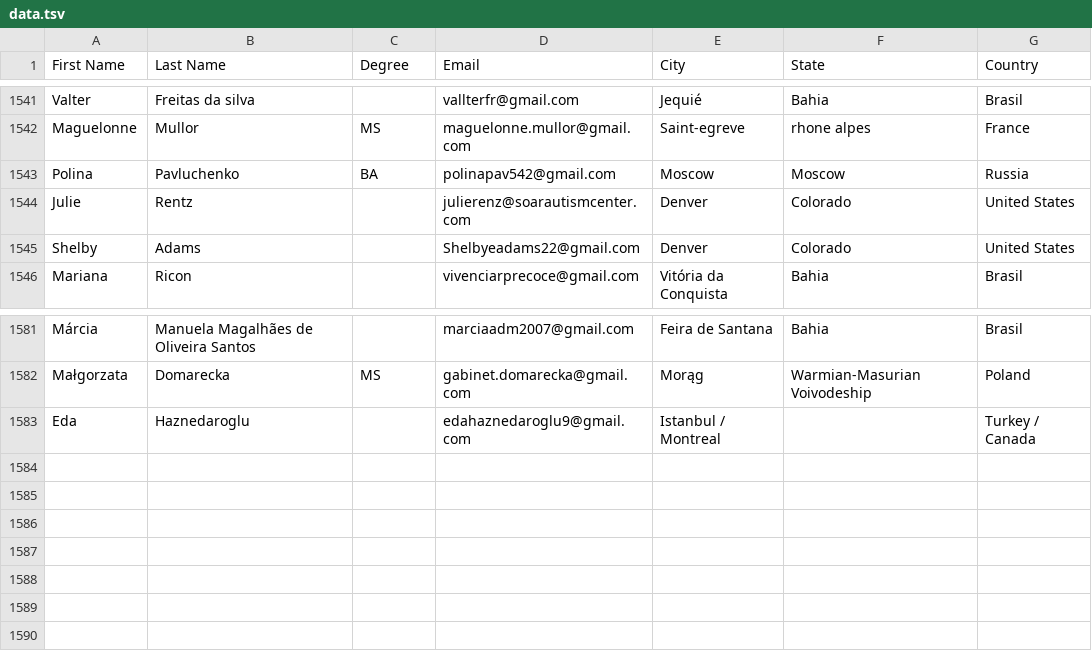
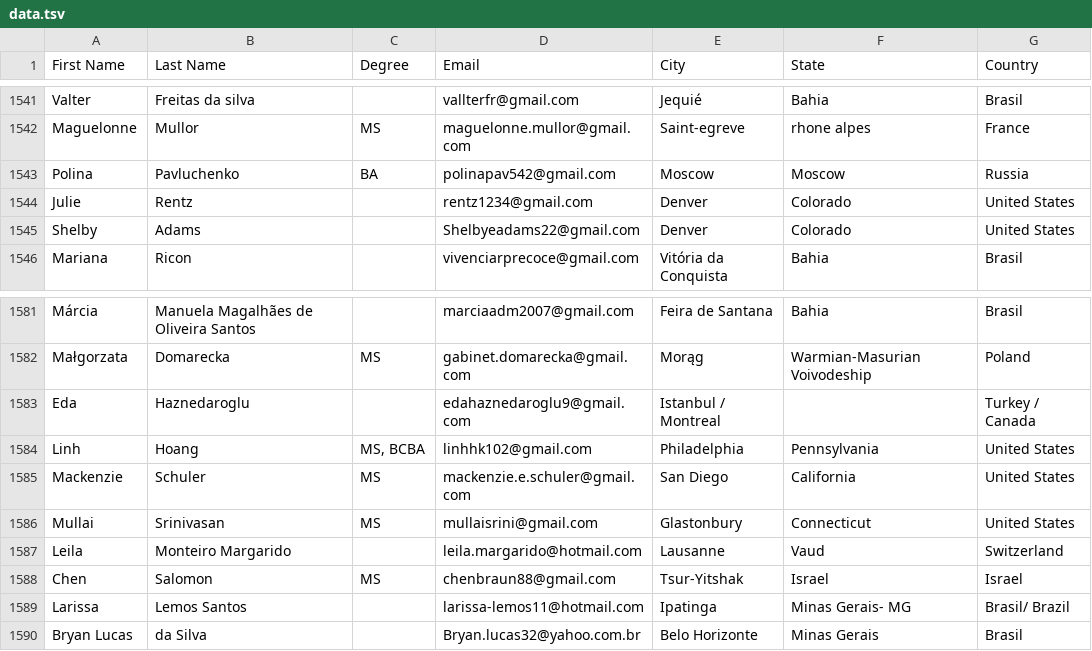
Before and after one commit to field-cady/esdm_therapists, a TSV file: data.tsv, drawn as a sheet; only a part is shown, gaps mark what is left out.

```diff
--- a/data.tsv
+++ b/data.tsv
@@ -1543,3 +1543,3 @@ Maguelonne	Mullor	MS	maguelonne.mullor@gmail.com	Saint-egreve	rhone alpes	France
 Polina	Pavluchenko	BA	polinapav542@gmail.com	Moscow	Moscow	Russia
-Julie	Rentz		julierenz@soarautismcenter.com	Denver	Colorado	United States
+Julie	Rentz		rentz1234@gmail.com	Denver	Colorado	United States
 Shelby	Adams		Shelbyeadams22@gmail.com	Denver	Colorado	United States
@@ -1583 +1583,8 @@ Małgorzata	Domarecka	MS	gabinet.domarecka@gmail.com	Morąg	Warmian-Masurian Voi
 Eda	Haznedaroglu		edahaznedaroglu9@gmail.com	Istanbul / Montreal		Turkey / Canada
+Linh	Hoang	MS, BCBA	linhhk102@gmail.com	Philadelphia	Pennsylvania	United States
+Mackenzie	Schuler	MS	mackenzie.e.schuler@gmail.com	San Diego	California	United States
+Mullai	Srinivasan	MS	mullaisrini@gmail.com	Glastonbury	Connecticut	United States
+Leila	Monteiro Margarido		leila.margarido@hotmail.com	Lausanne	Vaud	Switzerland
+Chen	Salomon	MS	chenbraun88@gmail.com	Tsur-Yitshak	Israel	Israel
+Larissa	Lemos Santos		larissa-lemos11@hotmail.com	Ipatinga	Minas Gerais- MG	Brasil/ Brazil
+Bryan Lucas	da Silva		Bryan.lucas32@yahoo.com.br	Belo Horizonte	Minas Gerais	Brasil
```
Also changed, not shown: 2 other files.
